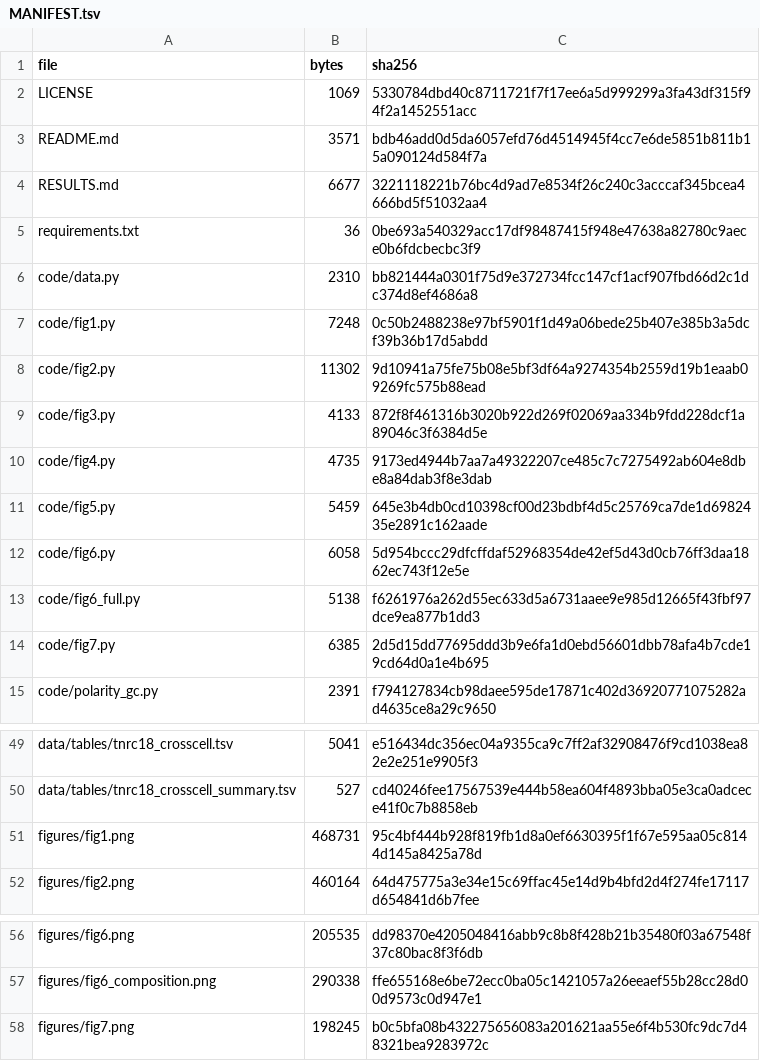
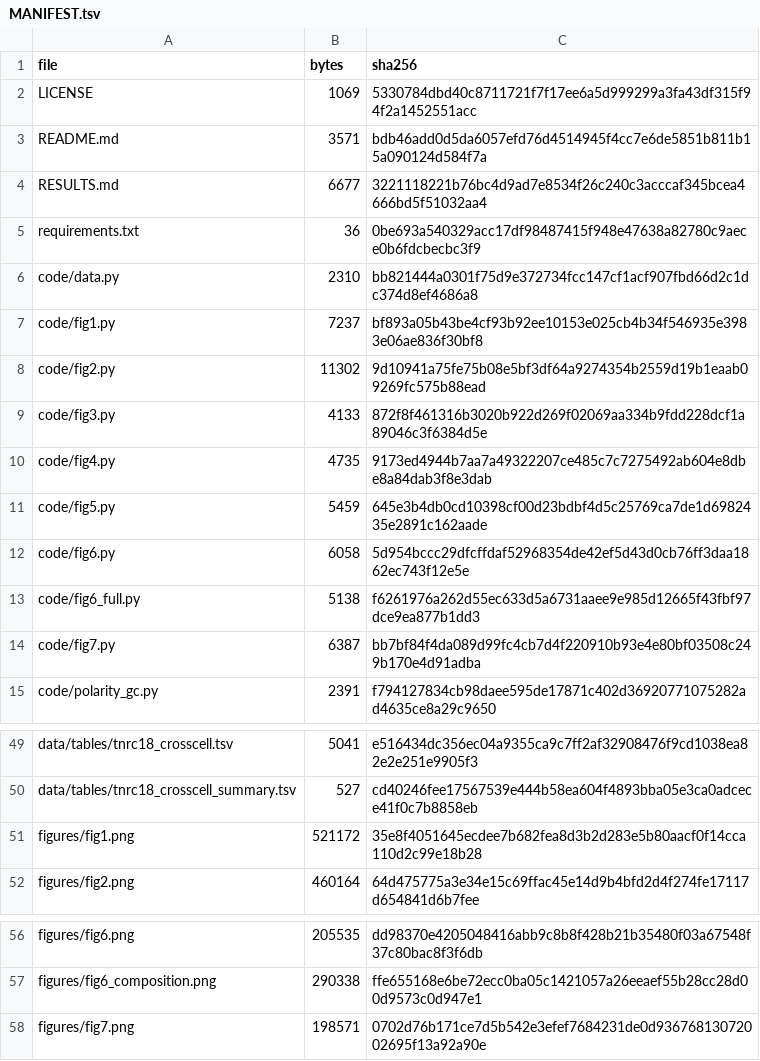
Before and after one commit to YuAn-alt608/H3K9me-domain, a TSV file: MANIFEST.tsv, drawn as a sheet; only a part is shown, gaps mark what is left out.

Commit message:
Figure 1 cell values in rho units; Figure 7 panel titles and axis room
Figure 1A printed 100 x rho (43 for 0.43) against a colour bar in rho, and two
labels in 1B overlapped; both fixed. Figure 7 titles are noun phrases and panel C
has room for the value labels. polarity_gc.py output regenerated from the same
run that prints the manuscript values (57.7% -> 92.9%, DNase 98.6% -> 24.0%).

```diff
--- a/MANIFEST.tsv
+++ b/MANIFEST.tsv
@@ -6,3 +6,3 @@ requirements.txt	36	0be693a540329acc17df98487415f948e47638a82780c9aece0b6fdcbecb
 code/data.py	2310	bb821444a0301f75d9e372734fcc147cf1acf907fbd66d2c1dc374d8ef4686a8
-code/fig1.py	7248	0c50b2488238e97bf5901f1d49a06bede25b407e385b3a5dcf39b36b17d5abdd
+code/fig1.py	7237	bf893a05b43be4cf93b92ee10153e025cb4b34f546935e3983e06ae836f30bf8
 code/fig2.py	11302	9d10941a75fe75b08e5bf3df64a9274354b2559d19b1eaab09269fc575b88ead
@@ -13,3 +13,3 @@ code/fig6.py	6058	5d954bccc29dfcffdaf52968354de42ef5d43d0cb76ff3daa1862ec743f12e
 code/fig6_full.py	5138	f6261976a262d55ec633d5a6731aaee9e985d12665f43fbf97dce9ea877b1dd3
-code/fig7.py	6385	2d5d15dd77695ddd3b9e6fa1d0ebd56601dbb78afa4b7cde19cd64d0a1e4b695
+code/fig7.py	6387	bb7bf84f4da089d99fc4cb7d4f220910b93e4e80bf03508c249b170e4d91adba
 code/polarity_gc.py	2391	f794127834cb98daee595de17871c402d36920771075282ad4635ce8a29c9650
@@ -50,3 +50,3 @@ data/tables/tnrc18_crosscell.tsv	5041	e516434dc356ec04a9355ca9c7ff2af32908476f9c
 data/tables/tnrc18_crosscell_summary.tsv	527	cd40246fee17567539e444b58ea604f4893bba05e3ca0adcece41f0c7b8858eb
-figures/fig1.png	468731	95c4bf444b928f819fb1d8a0ef6630395f1f67e595aa05c8144d145a8425a78d
+figures/fig1.png	521172	35e8f4051645ecdee7b682fea8d3b2d283e5b80aacf0f14cca110d2c99e18b28
 figures/fig2.png	460164	64d475775a3e34e15c69ffac45e14d9b4bfd2d4f274fe17117d654841d6b7fee
@@ -57,2 +57,2 @@ figures/fig6.png	205535	dd98370e4205048416abb9c8b8f428b21b35480f03a67548f37c80ba
 figures/fig6_composition.png	290338	ffe655168e6be72ecc0ba05c1421057a26eeaef55b28cc28d00d9573c0d947e1
-figures/fig7.png	198245	b0c5bfa08b432275656083a201621aa55e6f4b530fc9dc7d48321bea9283972c
+figures/fig7.png	198571	0702d76b171ce7d5b542e3efef7684231de0d93676813072002695f13a92a90e
```
Also changed, not shown: 4 other files.
